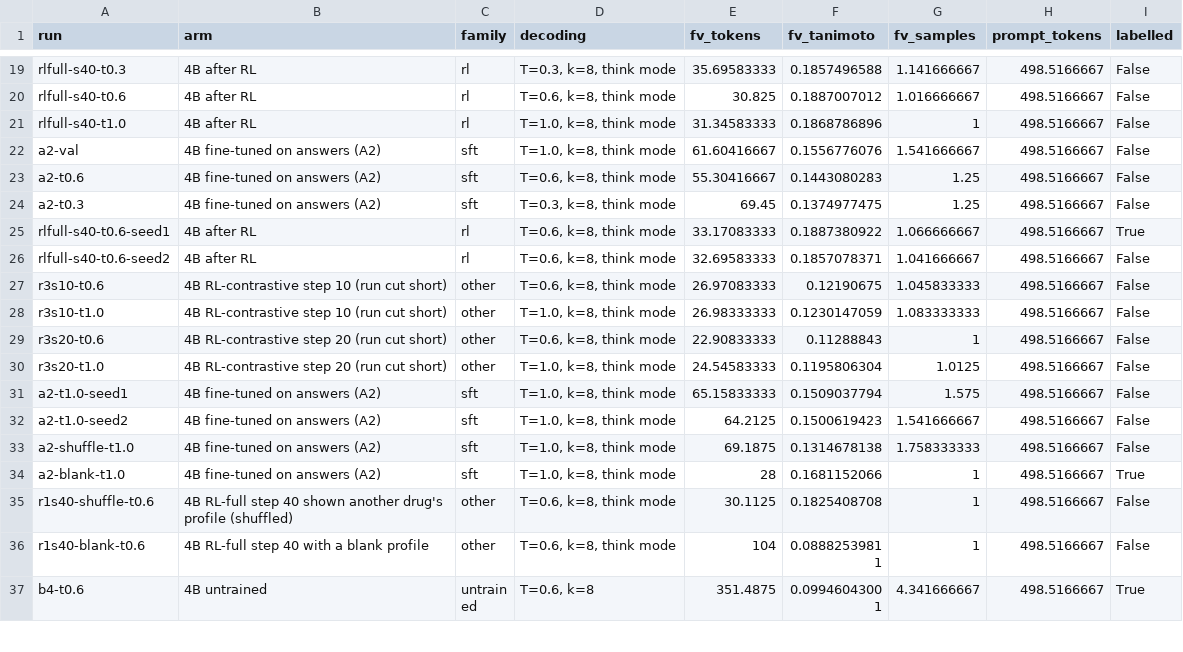
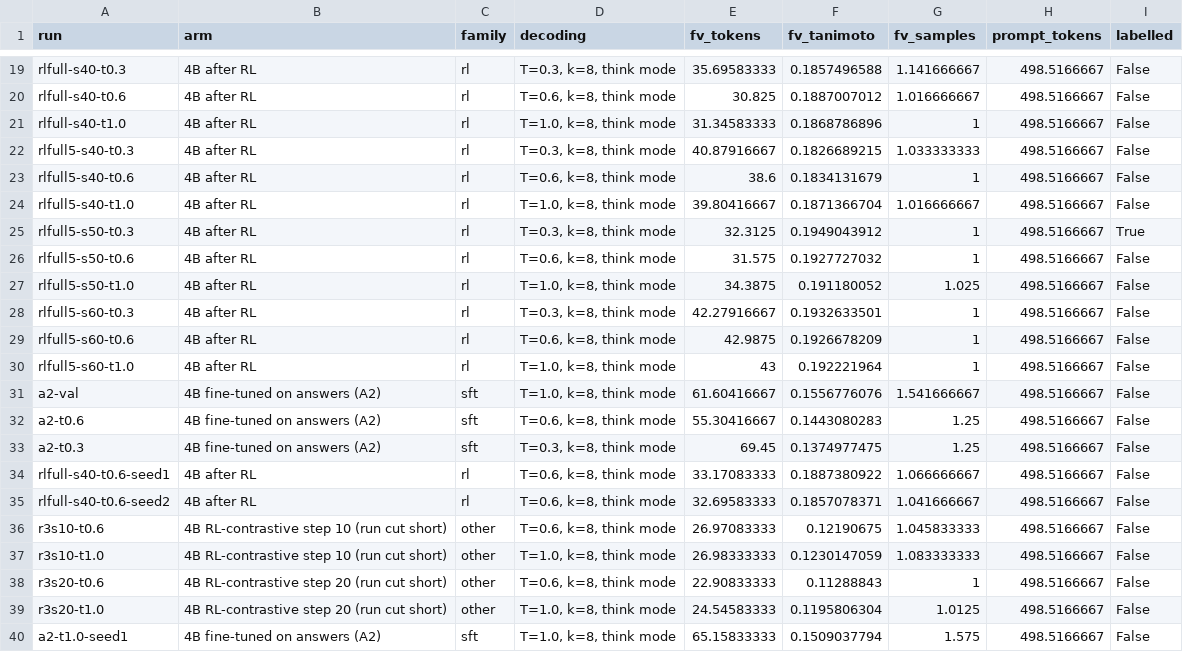
Before and after one commit to jnopareboateng/rl-exp, a CSV file: results/figures/f2_similarity_vs_tokens_val.csv, drawn as a sheet; only a part is shown, gaps mark what is left out; the shorter side is filled out with more unchanged rows.

```diff
--- a/results/figures/f2_similarity_vs_tokens_val.csv
+++ b/results/figures/f2_similarity_vs_tokens_val.csv
@@ -21,2 +21,11 @@ rlfull-s40-t0.6,4B after RL,rl,"T=0.6, k=8, think mode",30.825,0.1887007012,1.01
 rlfull-s40-t1.0,4B after RL,rl,"T=1.0, k=8, think mode",31.34583333,0.1868786896,1,498.5166667,False
+rlfull5-s40-t0.3,4B after RL,rl,"T=0.3, k=8, think mode",40.87916667,0.1826689215,1.033333333,498.5166667,False
+rlfull5-s40-t0.6,4B after RL,rl,"T=0.6, k=8, think mode",38.6,0.1834131679,1,498.5166667,False
+rlfull5-s40-t1.0,4B after RL,rl,"T=1.0, k=8, think mode",39.80416667,0.1871366704,1.016666667,498.5166667,False
+rlfull5-s50-t0.3,4B after RL,rl,"T=0.3, k=8, think mode",32.3125,0.1949043912,1,498.5166667,True
+rlfull5-s50-t0.6,4B after RL,rl,"T=0.6, k=8, think mode",31.575,0.1927727032,1,498.5166667,False
+rlfull5-s50-t1.0,4B after RL,rl,"T=1.0, k=8, think mode",34.3875,0.191180052,1.025,498.5166667,False
+rlfull5-s60-t0.3,4B after RL,rl,"T=0.3, k=8, think mode",42.27916667,0.1932633501,1,498.5166667,False
+rlfull5-s60-t0.6,4B after RL,rl,"T=0.6, k=8, think mode",42.9875,0.1926678209,1,498.5166667,False
+rlfull5-s60-t1.0,4B after RL,rl,"T=1.0, k=8, think mode",43,0.192221964,1,498.5166667,False
 a2-val,4B fine-tuned on answers (A2),sft,"T=1.0, k=8, think mode",61.60416667,0.1556776076,1.541666667,498.5166667,False
@@ -24,3 +33,3 @@ a2-t0.6,4B fine-tuned on answers (A2),sft,"T=0.6, k=8, think mode",55.30416667,0
 a2-t0.3,4B fine-tuned on answers (A2),sft,"T=0.3, k=8, think mode",69.45,0.1374977475,1.25,498.5166667,False
-rlfull-s40-t0.6-seed1,4B after RL,rl,"T=0.6, k=8, think mode",33.17083333,0.1887380922,1.066666667,498.5166667,True
+rlfull-s40-t0.6-seed1,4B after RL,rl,"T=0.6, k=8, think mode",33.17083333,0.1887380922,1.066666667,498.5166667,False
 rlfull-s40-t0.6-seed2,4B after RL,rl,"T=0.6, k=8, think mode",32.69583333,0.1857078371,1.041666667,498.5166667,False
```
Also changed, not shown: results/figures/f4_lift_vs_similarity_val.csv, results/figures/table_val.csv, 7 other files.
